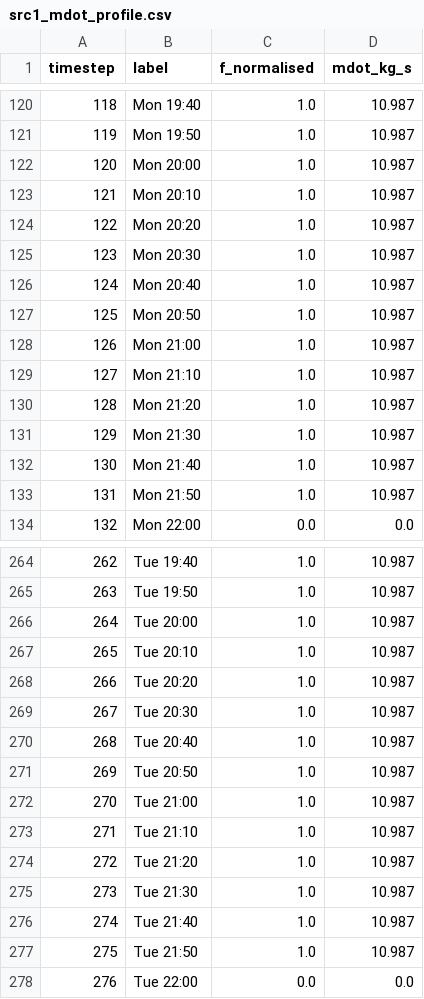
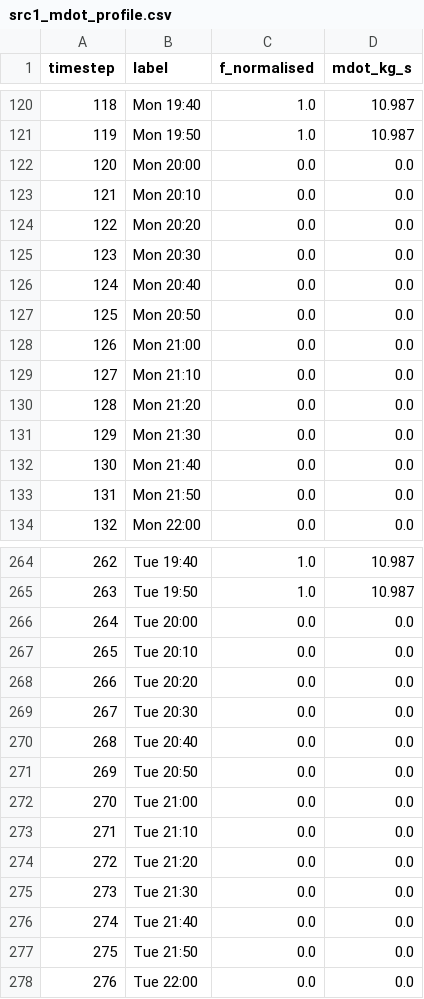
Before and after one commit to SarFerr/dhn-benchmark, a CSV file: archetypes_generation/archetypes/DHN_TG_4G_M_M_BASE/src1_mdot_profile.csv, drawn as a sheet; only a part is shown, gaps mark what is left out; the diff covers the shown part only.

Commit message:
Archetypes implementation

```diff
--- a/archetypes_generation/archetypes/DHN_TG_4G_M_M_BASE/src1_mdot_profile.csv
+++ b/archetypes_generation/archetypes/DHN_TG_4G_M_M_BASE/src1_mdot_profile.csv
@@ -121,14 +121,14 @@ timestep,label,f_normalised,mdot_kg_s
 119,Mon 19:50,1.0,10.987
-120,Mon 20:00,1.0,10.987
-121,Mon 20:10,1.0,10.987
-122,Mon 20:20,1.0,10.987
-123,Mon 20:30,1.0,10.987
-124,Mon 20:40,1.0,10.987
-125,Mon 20:50,1.0,10.987
-126,Mon 21:00,1.0,10.987
-127,Mon 21:10,1.0,10.987
-128,Mon 21:20,1.0,10.987
-129,Mon 21:30,1.0,10.987
-130,Mon 21:40,1.0,10.987
-131,Mon 21:50,1.0,10.987
+120,Mon 20:00,0.0,0.0
+121,Mon 20:10,0.0,0.0
+122,Mon 20:20,0.0,0.0
+123,Mon 20:30,0.0,0.0
+124,Mon 20:40,0.0,0.0
+125,Mon 20:50,0.0,0.0
+126,Mon 21:00,0.0,0.0
+127,Mon 21:10,0.0,0.0
+128,Mon 21:20,0.0,0.0
+129,Mon 21:30,0.0,0.0
+130,Mon 21:40,0.0,0.0
+131,Mon 21:50,0.0,0.0
 132,Mon 22:00,0.0,0.0
@@ -265,14 +265,14 @@ timestep,label,f_normalised,mdot_kg_s
 263,Tue 19:50,1.0,10.987
-264,Tue 20:00,1.0,10.987
-265,Tue 20:10,1.0,10.987
-266,Tue 20:20,1.0,10.987
-267,Tue 20:30,1.0,10.987
-268,Tue 20:40,1.0,10.987
-269,Tue 20:50,1.0,10.987
-270,Tue 21:00,1.0,10.987
-271,Tue 21:10,1.0,10.987
-272,Tue 21:20,1.0,10.987
-273,Tue 21:30,1.0,10.987
-274,Tue 21:40,1.0,10.987
-275,Tue 21:50,1.0,10.987
+264,Tue 20:00,0.0,0.0
+265,Tue 20:10,0.0,0.0
+266,Tue 20:20,0.0,0.0
+267,Tue 20:30,0.0,0.0
+268,Tue 20:40,0.0,0.0
+269,Tue 20:50,0.0,0.0
+270,Tue 21:00,0.0,0.0
+271,Tue 21:10,0.0,0.0
+272,Tue 21:20,0.0,0.0
+273,Tue 21:30,0.0,0.0
+274,Tue 21:40,0.0,0.0
+275,Tue 21:50,0.0,0.0
 276,Tue 22:00,0.0,0.0
```
Also changed, not shown: 122 edited cells elsewhere in this file, 3 other files.
